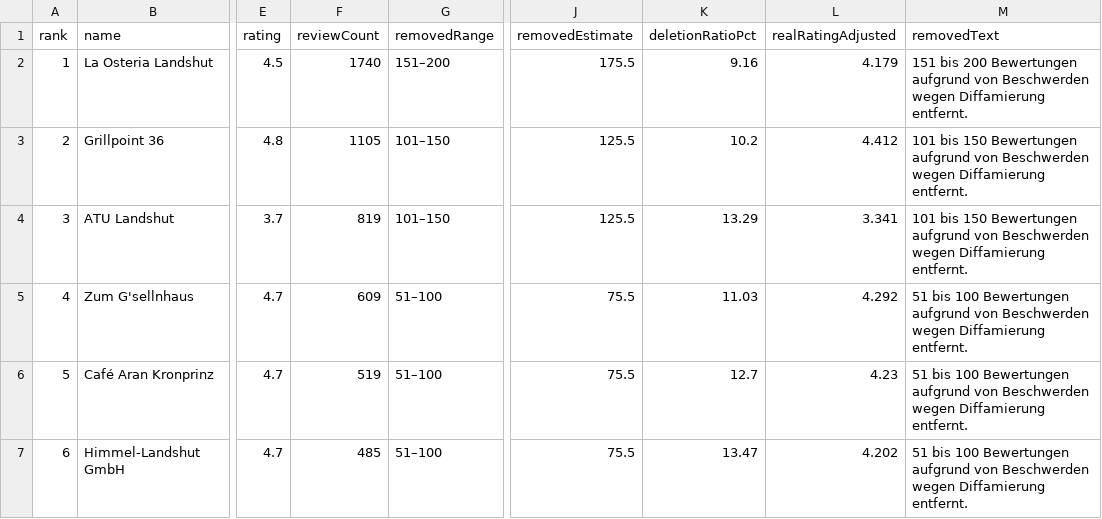
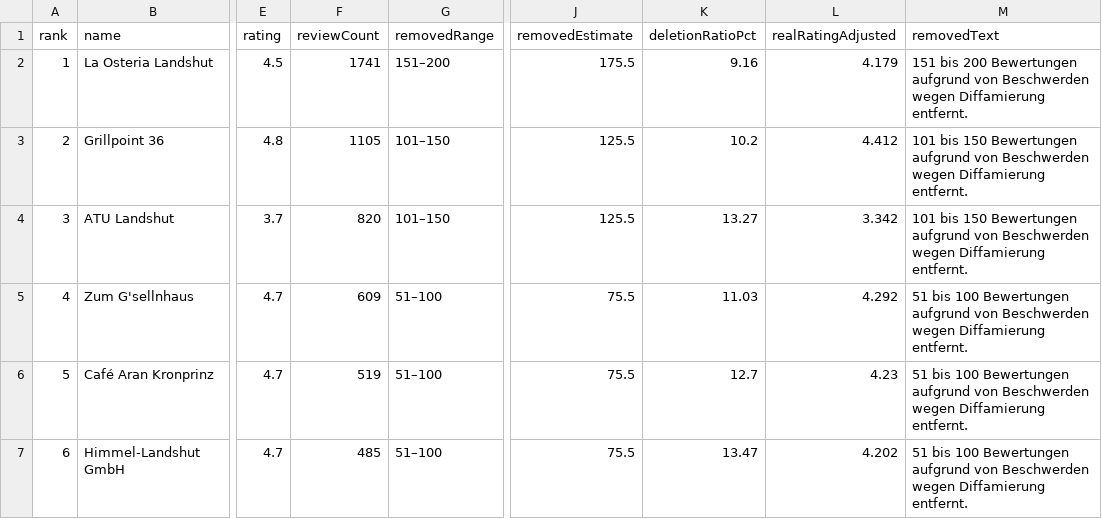
Before and after one commit to nekronomekron/landshut-maps-review-removals, a CSV file: charts/nuernberg_most_removed.csv, drawn as a sheet; only a part is shown, gaps mark what is left out; the diff covers the shown part only; the diff names each change by its address in the sheet, - before the commit and + after, or states it on an @@ line.

```diff
--- a/charts/nuernberg_most_removed.csv
+++ b/charts/nuernberg_most_removed.csv
-F2 (reviewCount): 1740
+F2 (reviewCount): 1741
-F4 (reviewCount): 819
+F4 (reviewCount): 820
-K4 (deletionRatioPct): 13.29
+K4 (deletionRatioPct): 13.27
-L4 (realRatingAdjusted): 3.341
+L4 (realRatingAdjusted): 3.342
```
Also changed, not shown: 49 edited cells elsewhere in this file, 18 other files.
